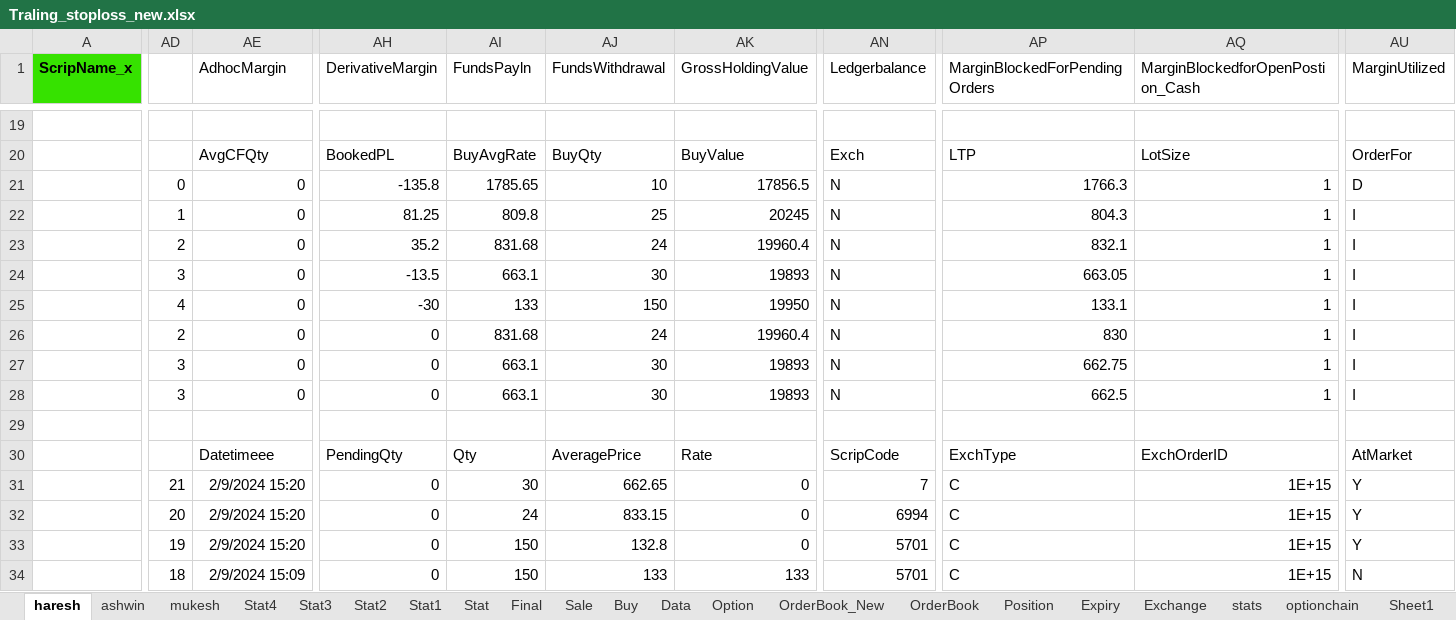
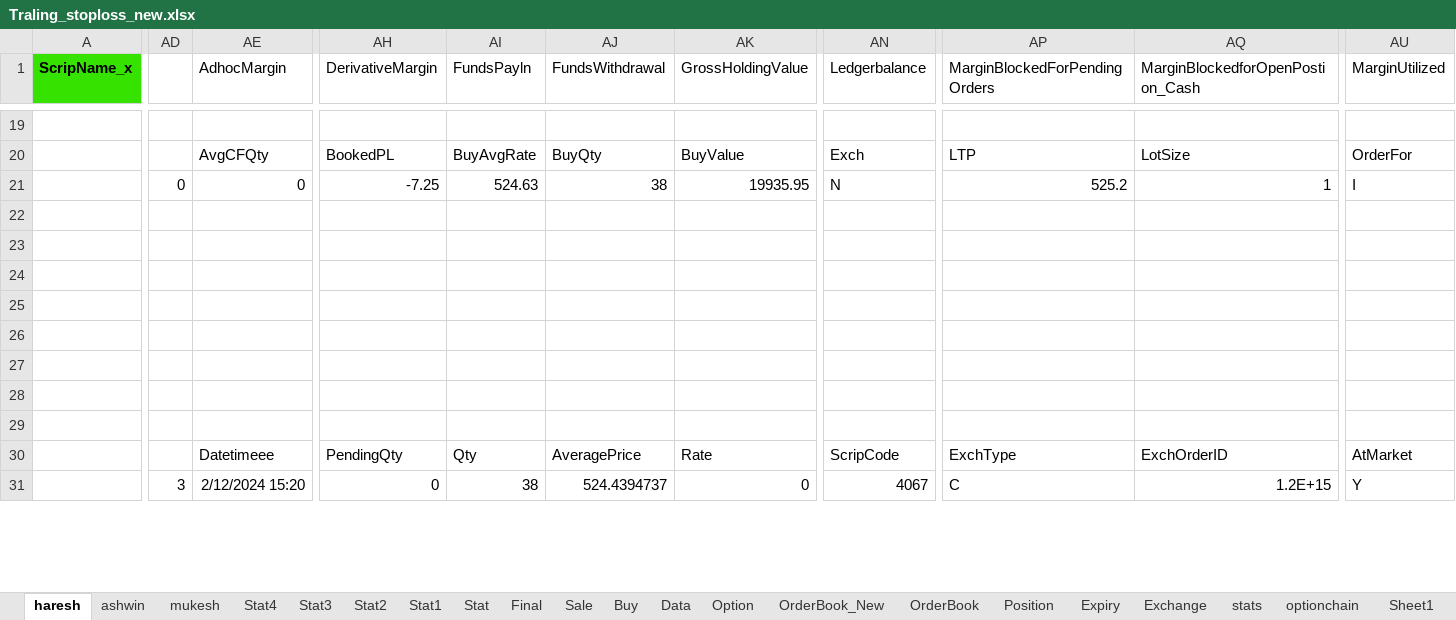
Before and after one commit to mkbairwa942/mkbairwa, an Excel workbook: Traling_stoploss_new.xlsx, sheet haresh, drawn as a sheet; only a part is shown, gaps mark what is left out; values as stored, in another font and other column widths than the file's, no borders; conditional formats not drawn; removed rows and columns are numbered as before the commit, all else as after; rows hold the shown columns only; the diff covers the shown part only; the diff names each change by its address in the sheet, - before the commit and + after, or states it on an @@ line.

```diff
--- a/Traling_stoploss_new.xlsx (sheet haresh)
+++ b/Traling_stoploss_new.xlsx (sheet haresh)
-AH21 (DerivativeMargin): -135.8
+AH21 (DerivativeMargin): -7.25
-AI21 (FundsPayln): 1785.65
+AI21 (FundsPayln): 524.63
-AJ21 (FundsWithdrawal): 10
+AJ21 (FundsWithdrawal): 38
-AK21 (GrossHoldingValue): 17856.5
+AK21 (GrossHoldingValue): 19935.95
-AP21 (MarginBlockedForPendingOrders): 1766.3
+AP21 (MarginBlockedForPendingOrders): 525.2
-AU21 (MarginUtilized): D
+AU21 (MarginUtilized): I
-row 22:  | 1 | 0 | 81.25 | 809.8 | 25 | 20245 | N | 804.3 | 1 | I
+row 22: (empty)
-row 23:  | 2 | 0 | 35.2 | 831.68 | 24 | 19960.4 | N | 832.1 | 1 | I
+row 23: (empty)
-row 24:  | 3 | 0 | -13.5 | 663.1 | 30 | 19893 | N | 663.05 | 1 | I
+row 24: (empty)
-row 25:  | 4 | 0 | -30 | 133 | 150 | 19950 | N | 133.1 | 1 | I
+row 25: (empty)
-row 26:  | 2 | 0 | 0 | 831.68 | 24 | 19960.4 | N | 830 | 1 | I
+row 26: (empty)
-row 27:  | 3 | 0 | 0 | 663.1 | 30 | 19893 | N | 662.75 | 1 | I
+row 27: (empty)
-row 28:  | 3 | 0 | 0 | 663.1 | 30 | 19893 | N | 662.5 | 1 | I
+row 28: (empty)
-AD31: 21
+AD31: 3
-AE31 (AdhocMargin): 2/9/2024 15:20
+AE31 (AdhocMargin): 2/12/2024 15:20
-AI31 (FundsPayln): 30
+AI31 (FundsPayln): 38
-AJ31 (FundsWithdrawal): 662.65
+AJ31 (FundsWithdrawal): 524.4394737
-AN31 (Ledgerbalance): 7
+AN31 (Ledgerbalance): 4067
-AQ31 (MarginBlockedforOpenPostion_Cash): 1E+15
+AQ31 (MarginBlockedforOpenPostion_Cash): 1.2E+15
-row 32:  | 20 | 2/9/2024 15:20 | 0 | 24 | 833.15 | 0 | 6994 | C | 1E+15 | Y
-row 33:  | 19 | 2/9/2024 15:20 | 0 | 150 | 132.8 | 0 | 5701 | C | 1E+15 | Y
-row 34:  | 18 | 2/9/2024 15:09 | 0 | 150 | 133 | 133 | 5701 | C | 1E+15 | N
```
Also changed, not shown: 5 added rows, 20 removed rows and 51 edited cells elsewhere in this sheet, sheet Stat3, sheet Position, sheet Stat4, 2 other files.
